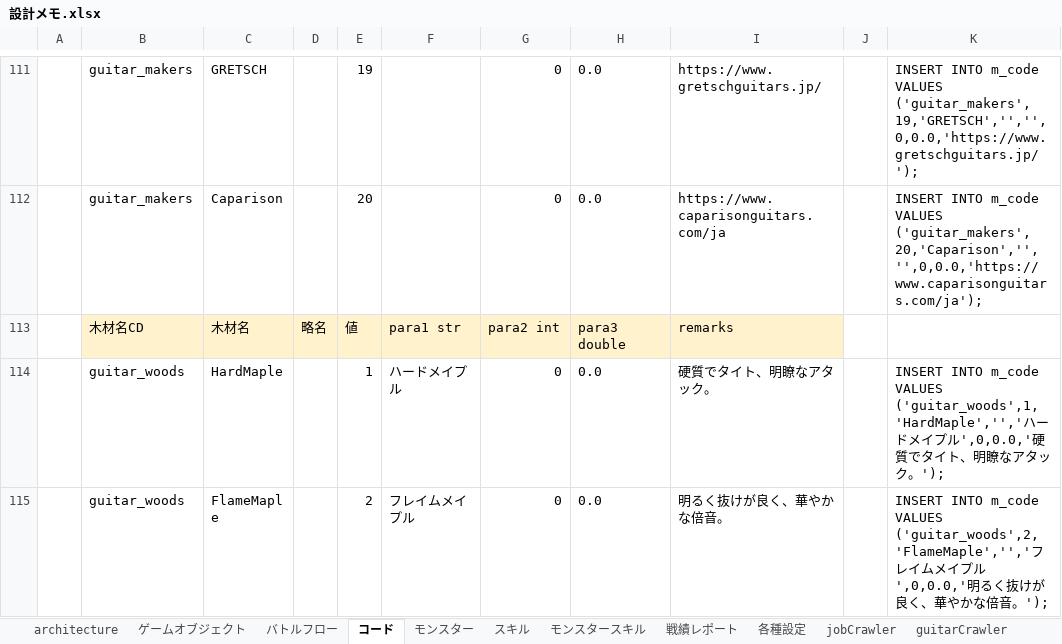
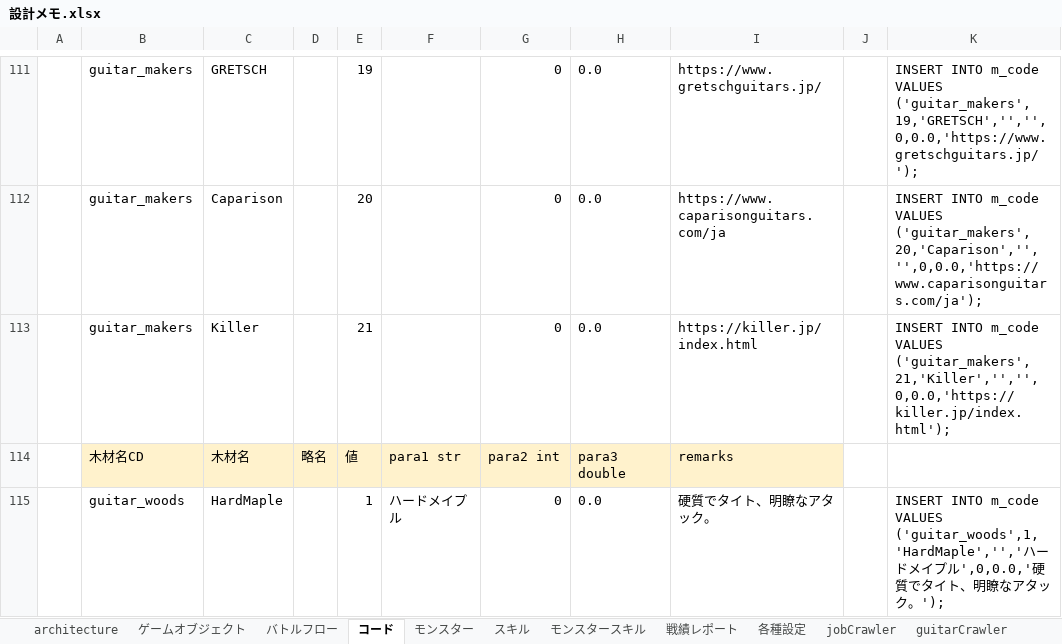
Before and after one commit to kazGear/portfolio, an Excel workbook: _docs/設計メモ.xlsx, sheet コード, drawn as a sheet; only a part is shown, gaps mark what is left out; the shorter side is filled out with more unchanged rows; values as stored, in another font and other column widths than the file's, no borders; the diff names each change by its address in the sheet, - before the commit and + after, or states it on an @@ line.

Commit message:
guitar killer 追加

```diff
--- a/_docs/設計メモ.xlsx (sheet コード)
+++ b/_docs/設計メモ.xlsx (sheet コード)
+row 113:  | guitar_makers | Killer |  | 21 |  | 0 | 0.0 | https://killer.jp/index.html |  | INSERT INTO m_code VALUES ('guitar_makers',21,'Killer','','',0,0.0,'https://killer.jp/index.html');
```
Also changed, not shown: formulas that keep their value, charts or pictures, 3 other files.
